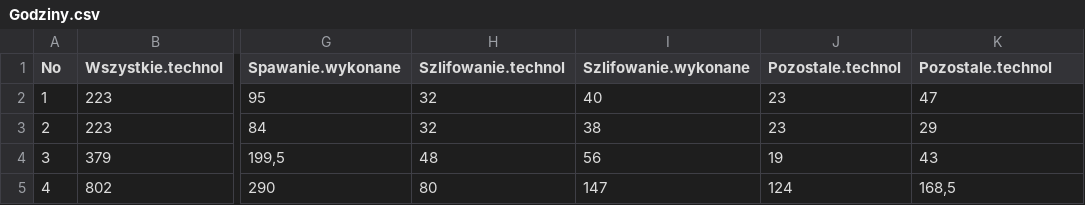
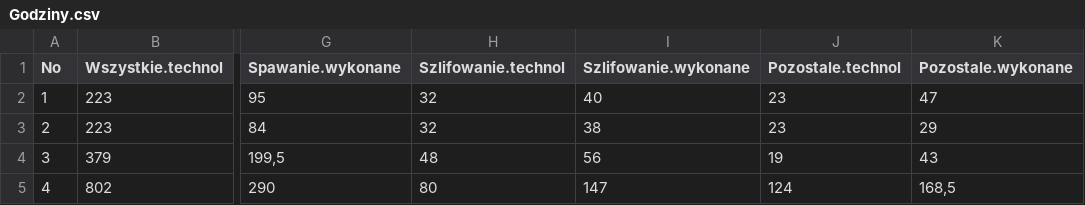
Before and after one commit to wszczawinski/DS_final_project, a CSV file: Godziny.csv, drawn as a sheet; only a part is shown, gaps mark what is left out; the diff names each change by its address in the sheet, - before the commit and + after, or states it on an @@ line.

Commit message:
poprawa literowki

```diff
--- a/Godziny.csv
+++ b/Godziny.csv
-K1: Pozostale.technol
+K1: Pozostale.wykonane
```
